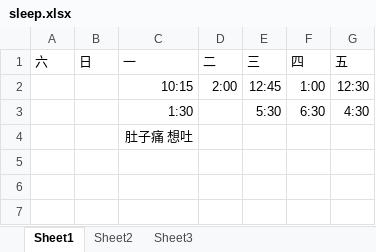
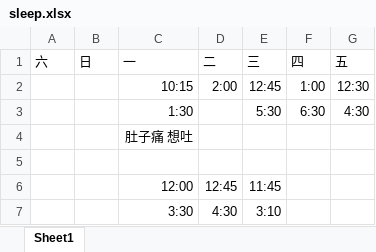
Before and after one commit to lausai/UVa, an Excel workbook: sleep.xlsx, sheet Sheet1, drawn as a sheet; values as stored, in another font and other column widths than the file's, no borders; the diff names each change by its address in the sheet, - before the commit and + after, or states it on an @@ line.

Commit message:
update

```diff
--- a/sleep.xlsx (sheet Sheet1)
+++ b/sleep.xlsx (sheet Sheet1)
-sheet tab: Sheet2
-sheet tab: Sheet3
+row 5: (empty)
+row 6:  |  | 12:00 | 12:45 | 11:45
+row 7:  |  | 3:30 | 4:30 | 3:10
```
